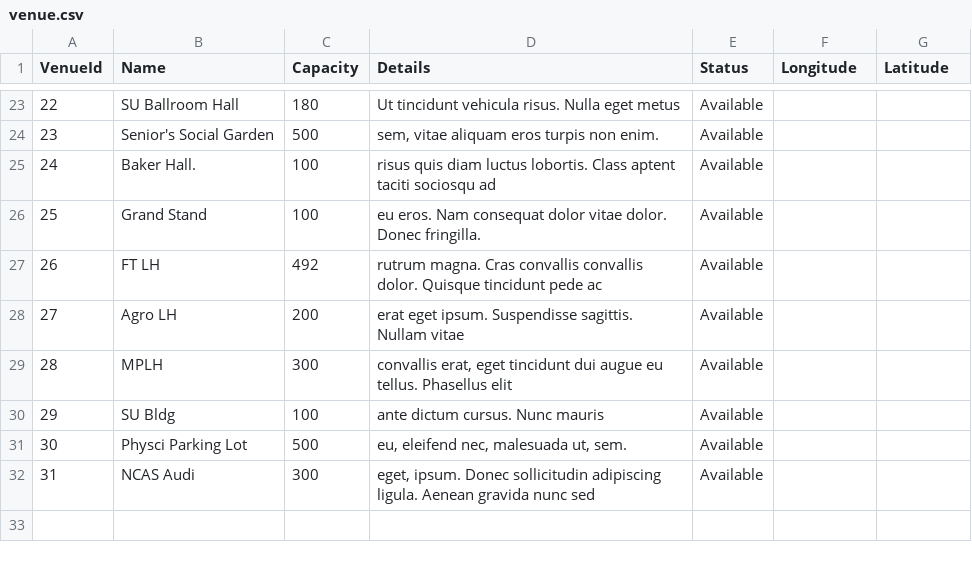
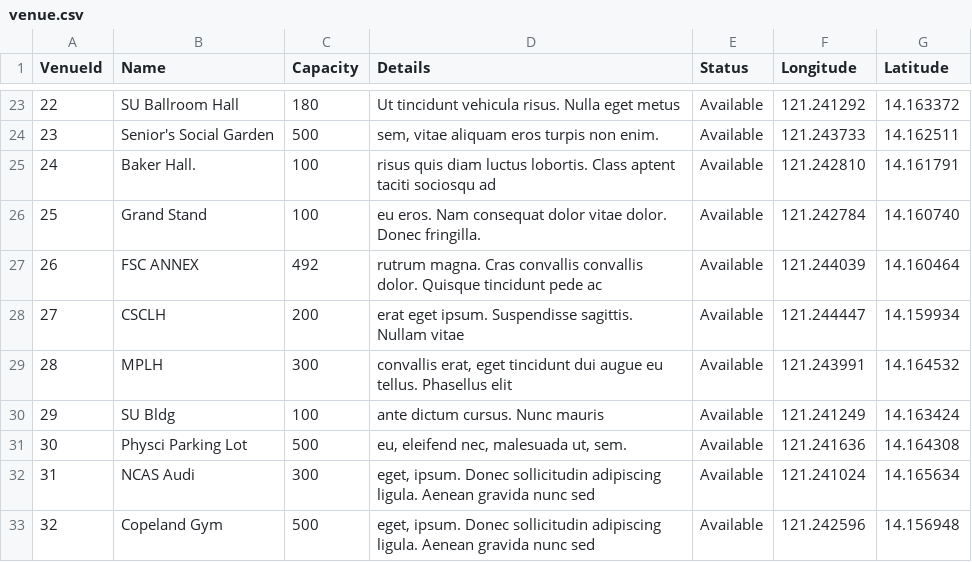
Before and after one commit to JoemaNequinto/Venue-Reservation-System, a CSV file: backend/database/csv/venue.csv, drawn as a sheet; only a part is shown, gaps mark what is left out; the diff covers the shown part only.

```diff
--- a/backend/database/csv/venue.csv
+++ b/backend/database/csv/venue.csv
@@ -23,10 +23,11 @@ VenueId,Name,Capacity,Details,Status,Longitude,Latitude
-22,"SU Ballroom Hall",180,"Ut tincidunt vehicula risus. Nulla eget metus","Available",,
-23,"Senior's Social Garden",500,"sem, vitae aliquam eros turpis non enim.","Available",,
-24,"Baker Hall.",100,"risus quis diam luctus lobortis. Class aptent taciti sociosqu ad","Available",,
-25,"Grand Stand",100,"eu eros. Nam consequat dolor vitae dolor. Donec fringilla.","Available",,
-26,"FT LH",492,"rutrum magna. Cras convallis convallis dolor. Quisque tincidunt pede ac","Available",,
-27,"Agro LH",200,"erat eget ipsum. Suspendisse sagittis. Nullam vitae","Available",,
-28,"MPLH",300,"convallis erat, eget tincidunt dui augue eu tellus. Phasellus elit","Available",,
-29,"SU Bldg",100,"ante dictum cursus. Nunc mauris","Available",,
-30,"Physci Parking Lot",500,"eu, eleifend nec, malesuada ut, sem.","Available",,
-31,"NCAS Audi",300,"eget, ipsum. Donec sollicitudin adipiscing ligula. Aenean gravida nunc sed","Available",,
+22,"SU Ballroom Hall",180,"Ut tincidunt vehicula risus. Nulla eget metus","Available",121.241292,14.163372
+23,"Senior's Social Garden",500,"sem, vitae aliquam eros turpis non enim.","Available",121.243733,14.162511
+24,"Baker Hall.",100,"risus quis diam luctus lobortis. Class aptent taciti sociosqu ad","Available",121.242810,14.161791
+25,"Grand Stand",100,"eu eros. Nam consequat dolor vitae dolor. Donec fringilla.","Available",121.242784,14.160740
+26,"FSC ANNEX",492,"rutrum magna. Cras convallis convallis dolor. Quisque tincidunt pede ac","Available",121.244039,14.160464
+27,"CSCLH",200,"erat eget ipsum. Suspendisse sagittis. Nullam vitae","Available",121.244447,14.159934
+28,"MPLH",300,"convallis erat, eget tincidunt dui augue eu tellus. Phasellus elit","Available",121.243991,14.164532
+29,"SU Bldg",100,"ante dictum cursus. Nunc mauris","Available",121.241249,14.163424
+30,"Physci Parking Lot",500,"eu, eleifend nec, malesuada ut, sem.","Available",121.241636,14.164308
+31,"NCAS Audi",300,"eget, ipsum. Donec sollicitudin adipiscing ligula. Aenean gravida nunc sed","Available",121.241024,14.165634
+32,"Copeland Gym",500,"eget, ipsum. Donec sollicitudin adipiscing ligula. Aenean gravida nunc sed","Available",121.242596,14.156948
```
Also changed, not shown: 42 edited cells elsewhere in this file, backend/database/csv/person.csv, backend/database/csv/person_contactno.csv, 21 other files.
